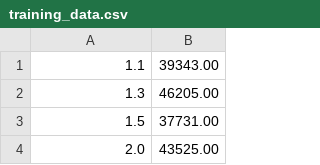
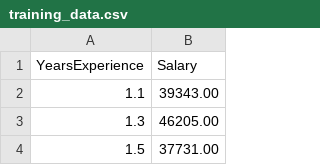
Before and after one commit to yei-241/linear-model-cicd, a CSV file: training_data.csv, drawn as a sheet; only a part is shown; the shorter side is filled out with more unchanged rows.

```diff
--- a/training_data.csv
+++ b/training_data.csv
@@ -1 +1,2 @@
+YearsExperience,Salary
 1.1,39343.00
```
Also changed, not shown: 3 other files.
